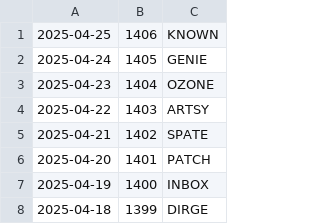
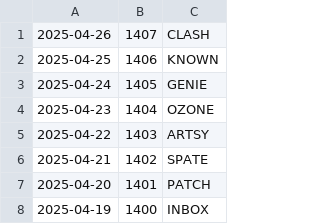
Before and after one commit to jdmcleod/wordle_imessage_stats, a CSV file: history.csv, drawn as a sheet; only a part is shown; the shorter side is filled out with more unchanged rows.

```diff
--- a/history.csv
+++ b/history.csv
@@ -1 +1,2 @@
+2025-04-26,1407,CLASH
 2025-04-25,1406,KNOWN
```
Also changed, not shown: 5 other files.
